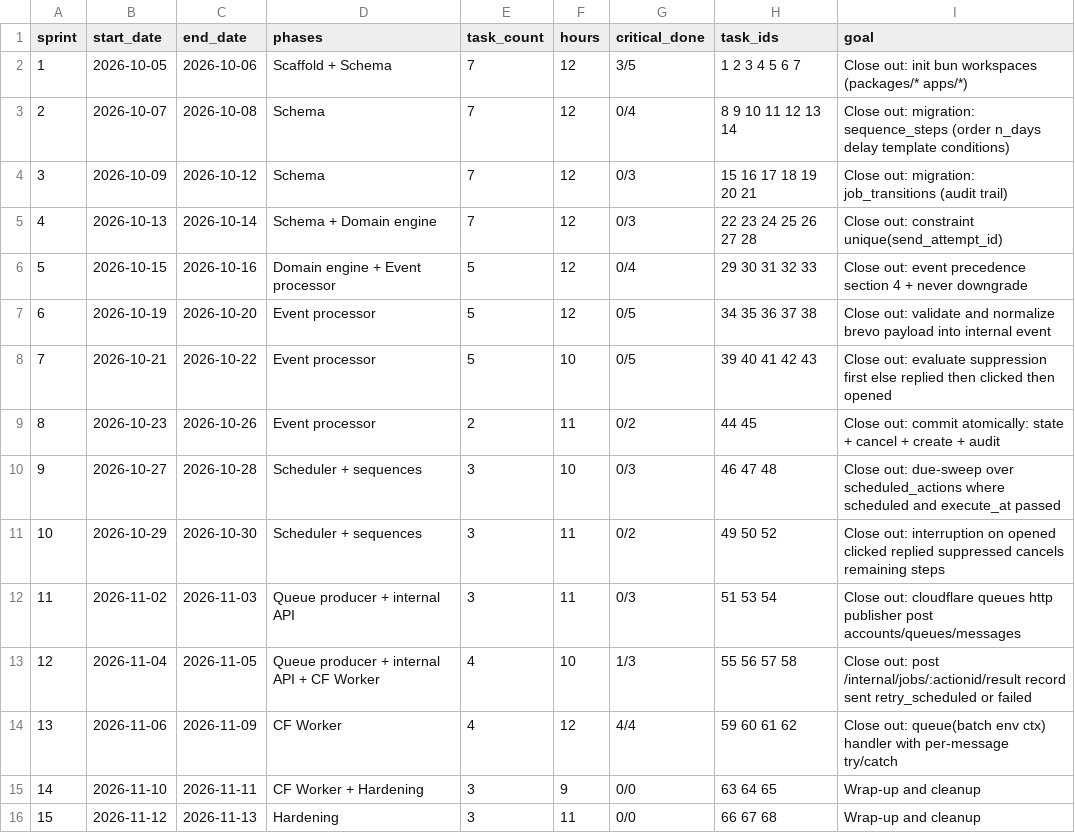
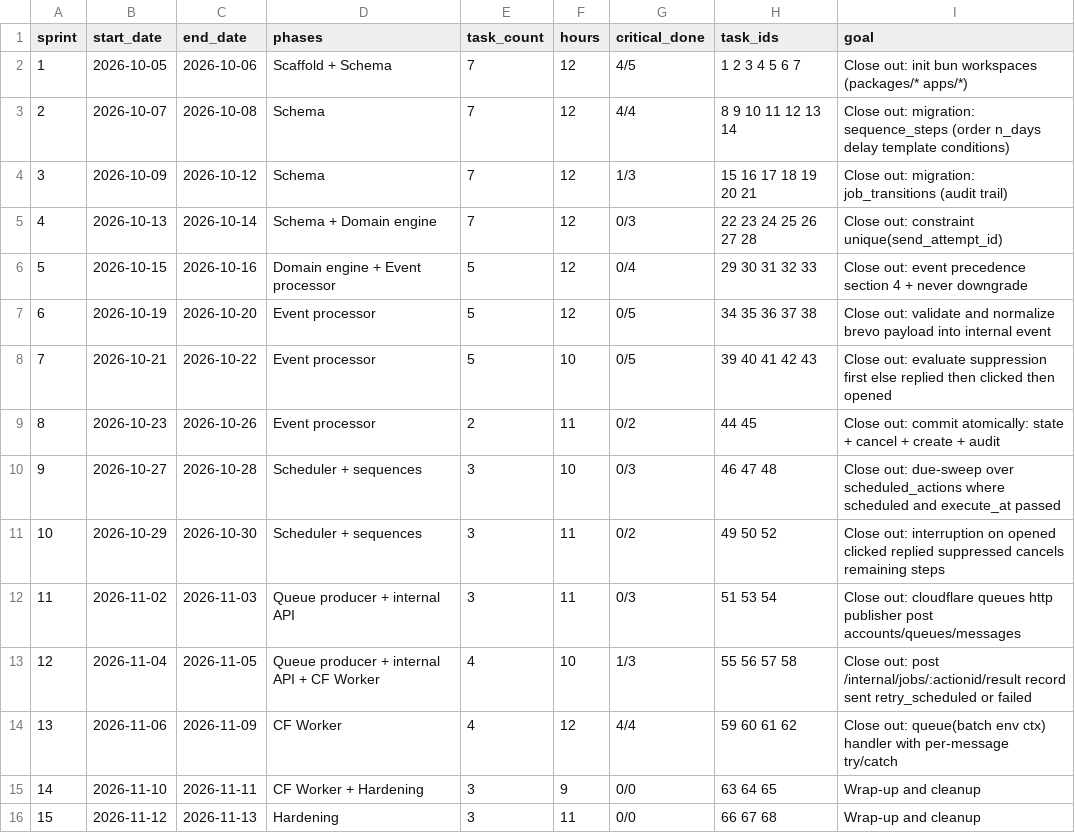
Before and after one commit to ranjitd-sys/email_orchestrator, a CSV file: docs/Email_Orchestrator_Schedule.csv, drawn as a sheet.

```diff
--- a/docs/Email_Orchestrator_Schedule.csv
+++ b/docs/Email_Orchestrator_Schedule.csv
@@ -1,5 +1,5 @@
 sprint,start_date,end_date,phases,task_count,hours,critical_done,task_ids,goal
-1,2026-10-05,2026-10-06,Scaffold + Schema,7,12,3/5,1 2 3 4 5 6 7,Close out: init bun workspaces (packages/* apps/*)
-2,2026-10-07,2026-10-08,Schema,7,12,0/4,8 9 10 11 12 13 14,Close out: migration: sequence_steps (order n_days delay template conditions)
-3,2026-10-09,2026-10-12,Schema,7,12,0/3,15 16 17 18 19 20 21,Close out: migration: job_transitions (audit trail)
+1,2026-10-05,2026-10-06,Scaffold + Schema,7,12,4/5,1 2 3 4 5 6 7,Close out: init bun workspaces (packages/* apps/*)
+2,2026-10-07,2026-10-08,Schema,7,12,4/4,8 9 10 11 12 13 14,Close out: migration: sequence_steps (order n_days delay template conditions)
+3,2026-10-09,2026-10-12,Schema,7,12,1/3,15 16 17 18 19 20 21,Close out: migration: job_transitions (audit trail)
 4,2026-10-13,2026-10-14,Schema + Domain engine,7,12,0/3,22 23 24 25 26 27 28,Close out: constraint unique(send_attempt_id)
```
Also changed, not shown: docs/Email_Orchestrator_Tasks.csv, 8 other files.
